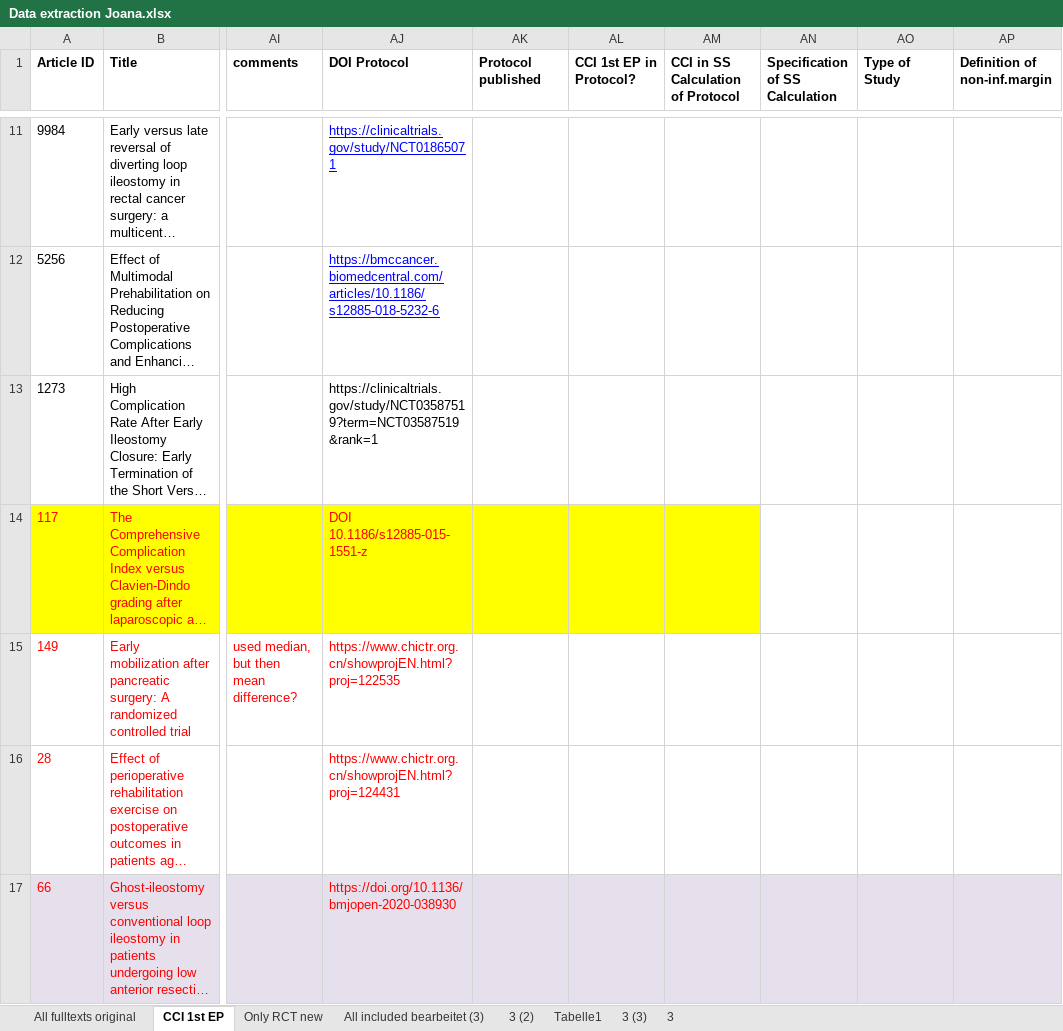
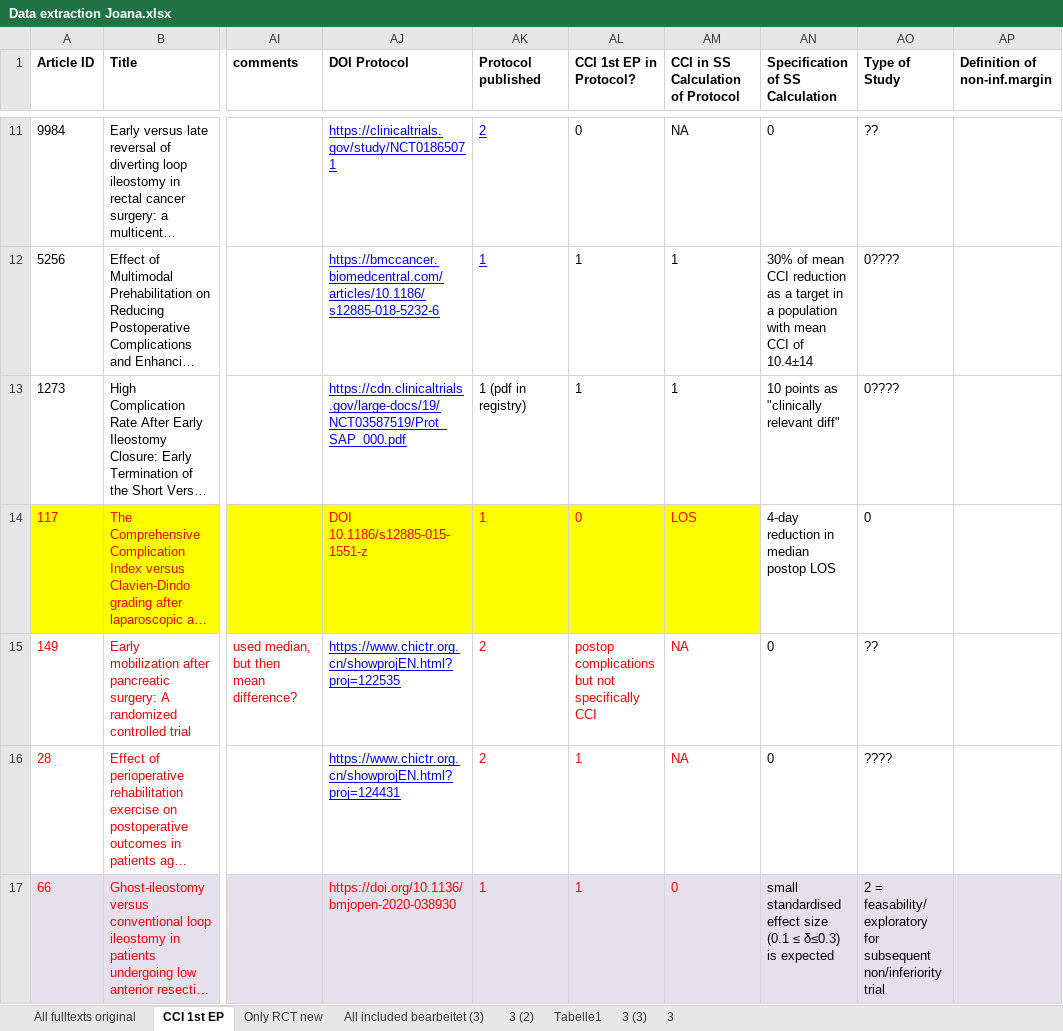
Before and after one commit to Pika-13/PHD_MID, an Excel workbook: Data extraction Joana.xlsx, sheet CCI 1st EP, drawn as a sheet; only a part is shown, gaps mark what is left out; long unchanged cells end in …; values as stored, in another font and other column widths than the file's, no borders; the diff covers the shown part only; the diff names each change by its address in the sheet, - before the commit and + after, or states it on an @@ line.

```diff
--- a/Data extraction Joana.xlsx (sheet CCI 1st EP)
+++ b/Data extraction Joana.xlsx (sheet CCI 1st EP)
-AK11 (Protocol published): (empty)
+AK11 (Protocol published): 2
-AL11 (CCI 1st EP in Protocol?): (empty)
+AL11 (CCI 1st EP in Protocol?): 0
-AM11: (empty)
+AM11: NA
-AN11 (Specification of SS Calculation): (empty)
+AN11 (Specification of SS Calculation): 0
-AO11 (Type of Study): (empty)
+AO11 (Type of Study): ??
-AK12 (Protocol published): (empty)
+AK12 (Protocol published): 1
-AL12:AL13 (CCI 1st EP in Protocol?): (empty)
+AL12:AL13 (CCI 1st EP in Protocol?): 1
-AM12:AM13: (empty)
+AM12:AM13: 1
-AN12 (Specification of SS Calculation): (empty)
+AN12 (Specification of SS Calculation): 30% of mean CCI reduction as a target in a population with mean CCI of 10.4±14
-AO12:AO13 (Type of Study): (empty)
+AO12:AO13 (Type of Study): 0????
-AJ13 (DOI Protocol): https://clinicaltrials.gov/study/NCT03587519?term=NCT03587519&rank=1
+AJ13 (DOI Protocol): https://cdn.clinicaltrials.gov/large-docs/19/NCT03587519/Prot_SAP_000.pdf
@@ AJ13 underline: off → on, text colour: black → #0000FF @@
-AK13 (Protocol published): (empty)
+AK13 (Protocol published): 1 (pdf in registry)
-AN13 (Specification of SS Calculation): (empty)
+AN13 (Specification of SS Calculation): 10 points as "clinically relevant diff"
-AK14 (Protocol published): (empty)
+AK14 (Protocol published): 1
-AL14 (CCI 1st EP in Protocol?): (empty)
+AL14 (CCI 1st EP in Protocol?): 0
-AM14: (empty)
+AM14: LOS
-AN14 (Specification of SS Calculation): (empty)
+AN14 (Specification of SS Calculation): 4-day reduction in median postop LOS
-AO14 (Type of Study): (empty)
+AO14 (Type of Study): 0
@@ AJ15:AJ16 underline: off → on, text colour: #FF0000 → #0000FF @@
-AK15:AK16 (Protocol published): (empty)
+AK15:AK16 (Protocol published): 2
-AL15 (CCI 1st EP in Protocol?): (empty)
+AL15 (CCI 1st EP in Protocol?): postop complications but not specifically CCI
-AM15:AM16: (empty)
+AM15:AM16: NA
-AN15:AN16 (Specification of SS Calculation): (empty)
+AN15:AN16 (Specification of SS Calculation): 0
-AO15 (Type of Study): (empty)
+AO15 (Type of Study): ??
-AL16:AL17 (CCI 1st EP in Protocol?): (empty)
+AL16:AL17 (CCI 1st EP in Protocol?): 1
-AO16 (Type of Study): (empty)
+AO16 (Type of Study): ????
-AK17 (Protocol published): (empty)
+AK17 (Protocol published): 1
-AM17: (empty)
+AM17: 0
-AN17 (Specification of SS Calculation): (empty)
+AN17 (Specification of SS Calculation): small standardised effect size (0.1 ≤ δ≤0.3) is expected
-AO17 (Type of Study): (empty)
+AO17 (Type of Study): 2 = feasability/ exploratory for subsequent non/inferiority trial
```
Also changed, not shown: 69 edited cells and cell formats elsewhere in this sheet, 1 other file.
